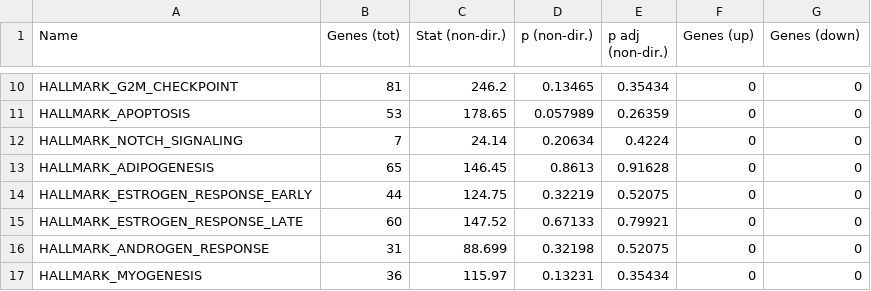
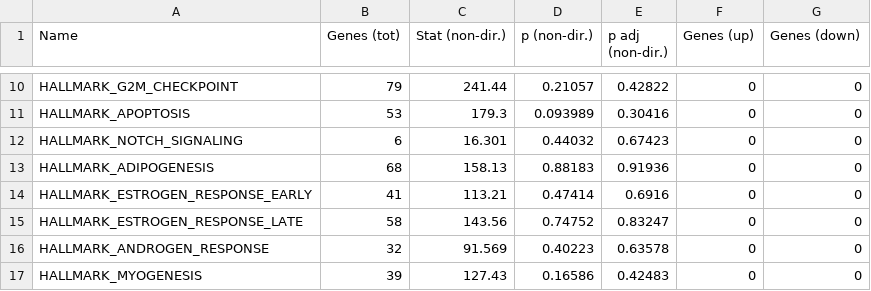
Before and after one commit to jbloomlab/flu_single_cell, a TSV file: paper/figures/p_pathway_enrichment.tsv, drawn as a sheet; only a part is shown, gaps mark what is left out; the diff covers the shown part only; the diff names each change by its address in the sheet, - before the commit and + after, or states it on an @@ line.

```diff
--- a/paper/figures/p_pathway_enrichment.tsv
+++ b/paper/figures/p_pathway_enrichment.tsv
-B10 (Genes (tot)): 81
+B10 (Genes (tot)): 79
-C10 (Stat (non-dir.)): 246.2
+C10 (Stat (non-dir.)): 241.44
-D10 (p (non-dir.)): 0.13465
+D10 (p (non-dir.)): 0.21057
-E10 (p adj (non-dir.)): 0.35434
+E10 (p adj (non-dir.)): 0.42822
-C11 (Stat (non-dir.)): 178.65
+C11 (Stat (non-dir.)): 179.3
-D11 (p (non-dir.)): 0.057989
+D11 (p (non-dir.)): 0.093989
-E11 (p adj (non-dir.)): 0.26359
+E11 (p adj (non-dir.)): 0.30416
-B12 (Genes (tot)): 7
+B12 (Genes (tot)): 6
-C12 (Stat (non-dir.)): 24.14
+C12 (Stat (non-dir.)): 16.301
-D12 (p (non-dir.)): 0.20634
+D12 (p (non-dir.)): 0.44032
-E12 (p adj (non-dir.)): 0.4224
+E12 (p adj (non-dir.)): 0.67423
-B13 (Genes (tot)): 65
+B13 (Genes (tot)): 68
-C13 (Stat (non-dir.)): 146.45
+C13 (Stat (non-dir.)): 158.13
-D13 (p (non-dir.)): 0.8613
+D13 (p (non-dir.)): 0.88183
-E13 (p adj (non-dir.)): 0.91628
+E13 (p adj (non-dir.)): 0.91936
-B14 (Genes (tot)): 44
+B14 (Genes (tot)): 41
-C14 (Stat (non-dir.)): 124.75
+C14 (Stat (non-dir.)): 113.21
-D14 (p (non-dir.)): 0.32219
+D14 (p (non-dir.)): 0.47414
-E14 (p adj (non-dir.)): 0.52075
+E14 (p adj (non-dir.)): 0.6916
-B15 (Genes (tot)): 60
+B15 (Genes (tot)): 58
-C15 (Stat (non-dir.)): 147.52
+C15 (Stat (non-dir.)): 143.56
-D15 (p (non-dir.)): 0.67133
+D15 (p (non-dir.)): 0.74752
-E15 (p adj (non-dir.)): 0.79921
+E15 (p adj (non-dir.)): 0.83247
-B16 (Genes (tot)): 31
+B16 (Genes (tot)): 32
-C16 (Stat (non-dir.)): 88.699
+C16 (Stat (non-dir.)): 91.569
-D16 (p (non-dir.)): 0.32198
+D16 (p (non-dir.)): 0.40223
-E16 (p adj (non-dir.)): 0.52075
+E16 (p adj (non-dir.)): 0.63578
-B17 (Genes (tot)): 36
+B17 (Genes (tot)): 39
-C17 (Stat (non-dir.)): 115.97
+C17 (Stat (non-dir.)): 127.43
-D17 (p (non-dir.)): 0.13231
+D17 (p (non-dir.)): 0.16586
-E17 (p adj (non-dir.)): 0.35434
+E17 (p adj (non-dir.)): 0.42483
```
Also changed, not shown: 1 removed row and 155 edited cells elsewhere in this file, paper/figures/p_flu_expr.csv, paper/figures/p_sig_cellular_genes.csv, 10 other files.
